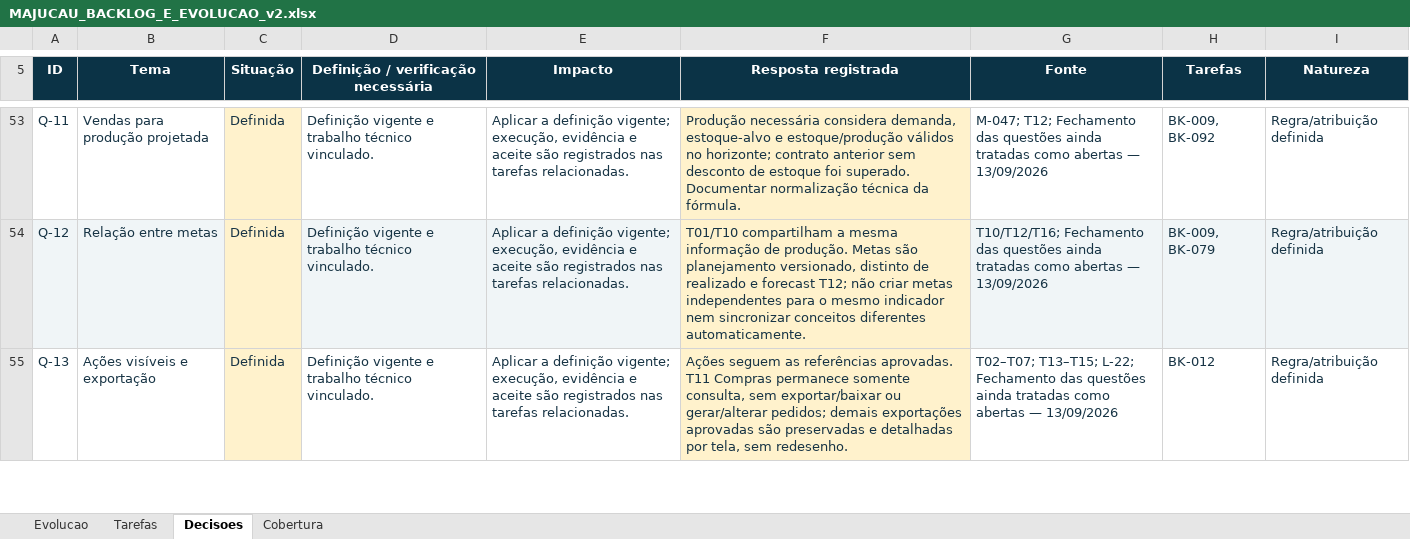
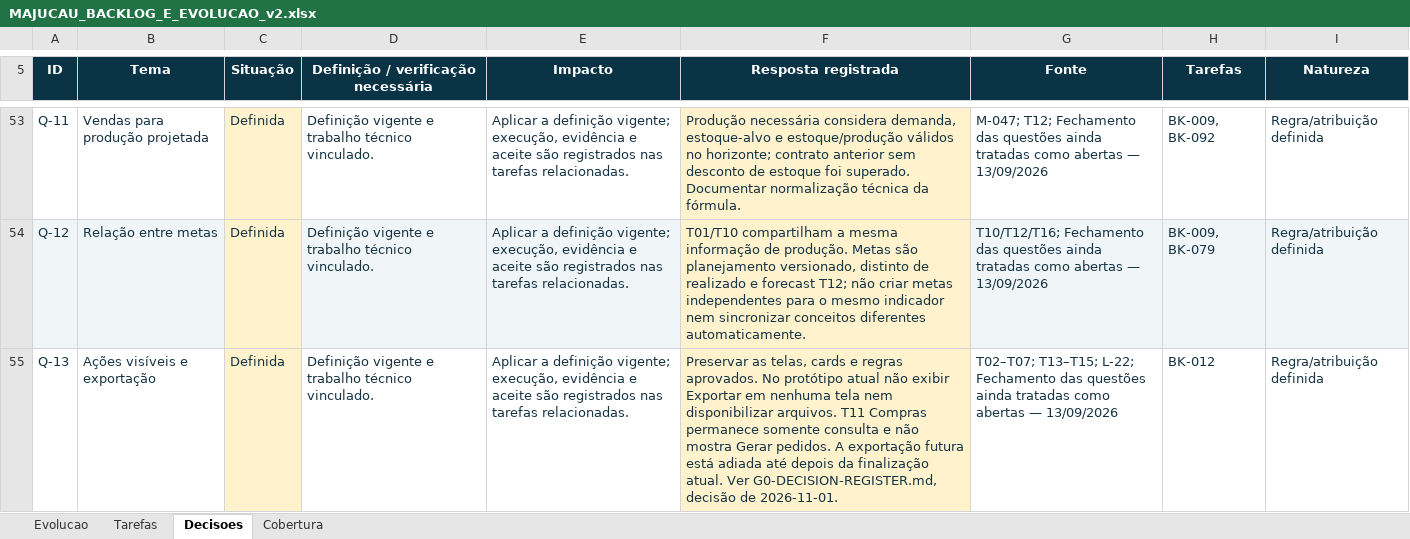
Before and after one commit to guilhermejacyzin/majucau, an Excel workbook: artifacts/planejamento/outputs/MAJUCAU_BACKLOG_E_EVOLUCAO_v2.xlsx, sheet Decisoes, drawn as a sheet; only a part is shown, gaps mark what is left out; values as stored, in another font and other column widths than the file's, no borders; table styles not drawn; the diff covers the shown part only; the diff names each change by its address in the sheet, - before the commit and + after, or states it on an @@ line.

Commit message:
ui: atualizar controles do prototipo
O que é: Atualização das ações visíveis do protótipo conforme decisões aprovadas.
O que foi feito: Removidos os botões Exportar de todas as telas e Gerar pedidos de Compras; adicionada regressão de interface; documentadas as decisões, o estado da tela T05 e o adiamento das exportações; atualizados backlog JSON, relatórios e planilha oficial. Cards, regras financeiras e alertas internos foram preservados.
Próximo passo: Continuar a homologação funcional das telas de origem e da Visão Executiva; reavaliar exportações somente após a finalização atual.
Quanto falta da tarefa BK-012: 70%
Quanto falta do projeto: 88.1%

```diff
--- a/artifacts/planejamento/outputs/MAJUCAU_BACKLOG_E_EVOLUCAO_v2.xlsx (sheet Decisoes)
+++ b/artifacts/planejamento/outputs/MAJUCAU_BACKLOG_E_EVOLUCAO_v2.xlsx (sheet Decisoes)
-F55 (Resposta registrada): Ações seguem as referências aprovadas. T11 Compras permanece somente consulta, sem exportar/baixar ou gerar/alterar pedidos; demais exportações aprovadas são preservadas e detalhadas por tela, sem redesenho.
+F55 (Resposta registrada): Preservar as telas, cards e regras aprovados. No protótipo atual não exibir Exportar em nenhuma tela nem disponibilizar arquivos. T11 Compras permanece somente consulta e não mostra Gerar pedidos. A exportação futura está adiada até depois da finalização atual. Ver G0-DECISION-REGISTER.md, decisão de 2026-11-01.
```
Also changed, not shown: 3 edited cells elsewhere in this sheet, sheet Tarefas, sheet Evolucao, sheet Cobertura, 16 other files.
